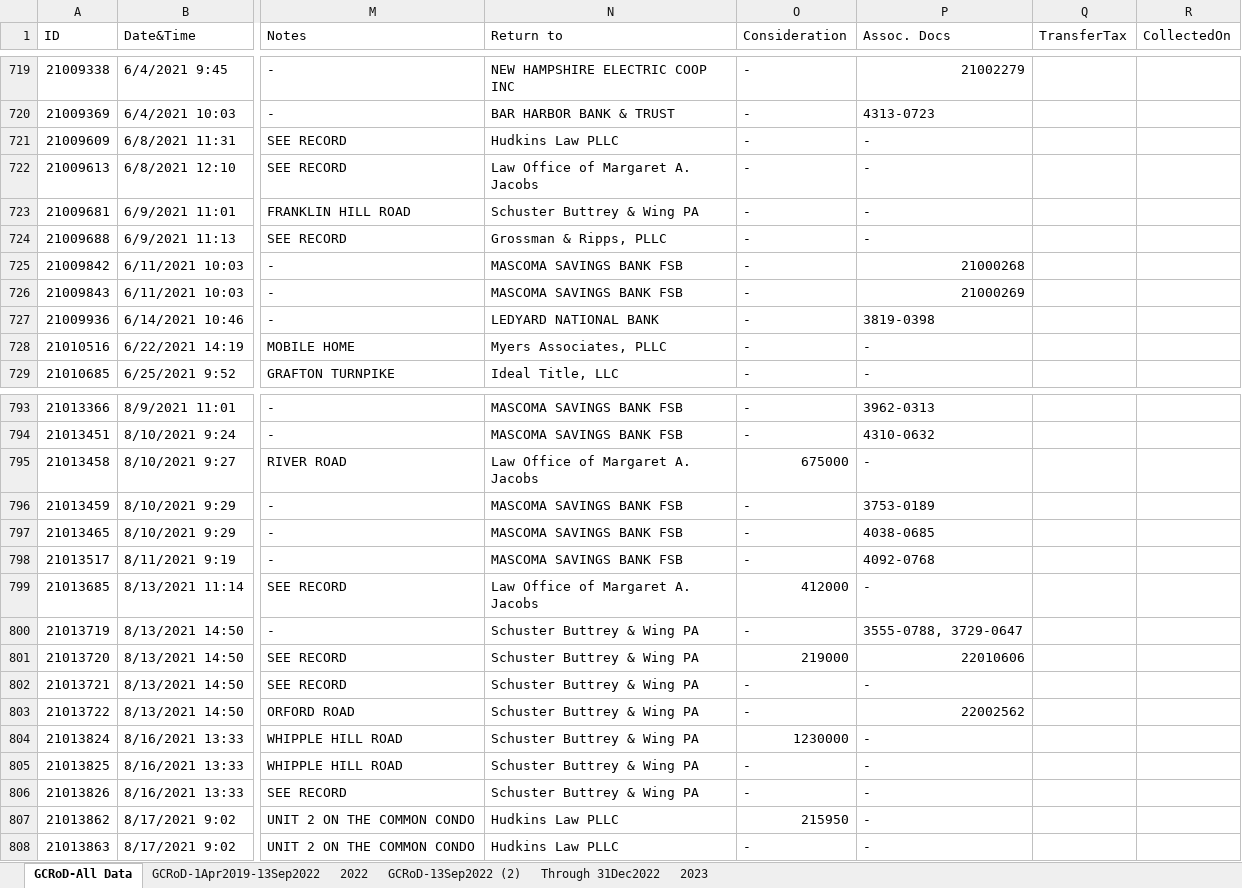
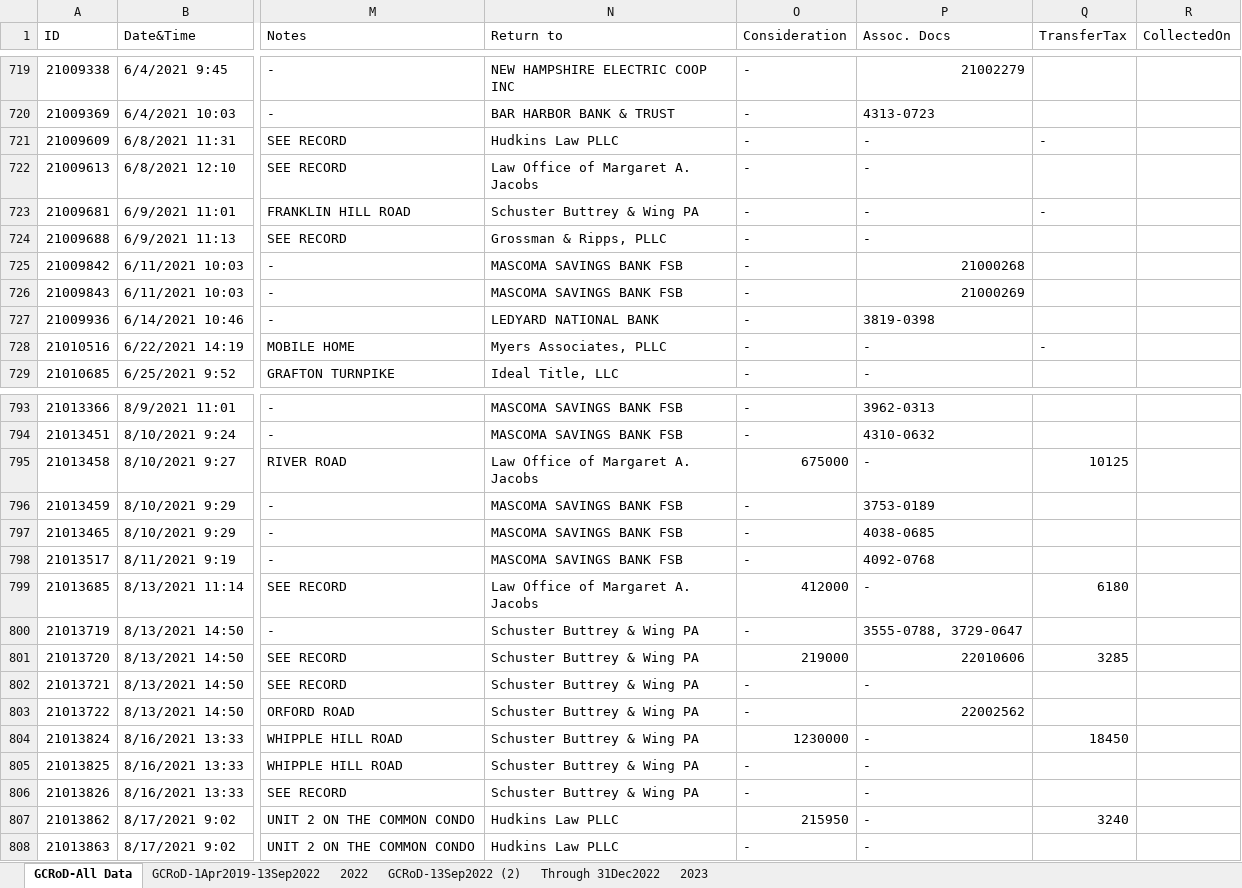
Before and after one commit to TaxFairness/TaxFairness, an Excel workbook: Raw Data/GCRoD-All-Data.xlsx, sheet GCRoD-All Data, drawn as a sheet; only a part is shown, gaps mark what is left out; values as stored, in another font and other column widths than the file's, no cell formats; the diff covers the shown part only; the diff names each change by its address in the sheet, - before the commit and + after, or states it on an @@ line.

Commit message:
New data from 1 Mar 2023 New queries including 2021 & 2022 ratio studies

```diff
--- a/Raw Data/GCRoD-All-Data.xlsx (sheet GCRoD-All Data)
+++ b/Raw Data/GCRoD-All-Data.xlsx (sheet GCRoD-All Data)
-Q721 (TransferTax): (empty)
+Q721 (TransferTax): -
-Q723 (TransferTax): (empty)
+Q723 (TransferTax): -
-Q728 (TransferTax): (empty)
+Q728 (TransferTax): -
-Q795 (TransferTax): (empty)
+Q795 (TransferTax): 10125
-Q799 (TransferTax): (empty)
+Q799 (TransferTax): 6180
-Q801 (TransferTax): (empty)
+Q801 (TransferTax): 3285
-Q804 (TransferTax): (empty)
+Q804 (TransferTax): 18450
-Q807 (TransferTax): (empty)
+Q807 (TransferTax): 3240
```
Also changed, not shown: 44 edited cells elsewhere in this sheet, cell formats, 10 other files.
